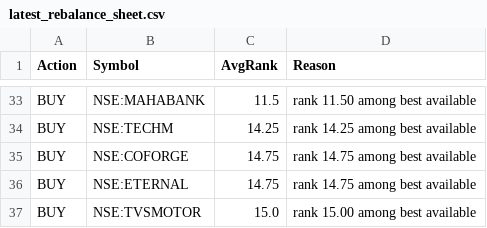
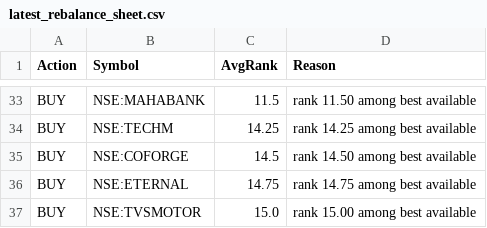
Before and after one commit to amitchoksi7747-debug/momentum-dashboard, a CSV file: data/processed/strategies/S1/latest_rebalance_sheet.csv, drawn as a sheet; only a part is shown, gaps mark what is left out.

```diff
--- a/data/processed/strategies/S1/latest_rebalance_sheet.csv
+++ b/data/processed/strategies/S1/latest_rebalance_sheet.csv
@@ -34,3 +34,3 @@ BUY,NSE:MAHABANK,11.5,rank 11.50 among best available
 BUY,NSE:TECHM,14.25,rank 14.25 among best available
-BUY,NSE:COFORGE,14.75,rank 14.75 among best available
+BUY,NSE:COFORGE,14.5,rank 14.50 among best available
 BUY,NSE:ETERNAL,14.75,rank 14.75 among best available
```
Also changed, not shown: data/processed/strategies/S1/current_holdings.csv, data/processed/strategies/S1/trades.csv, 8 other files.
